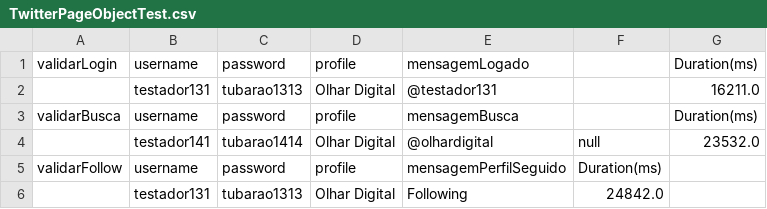
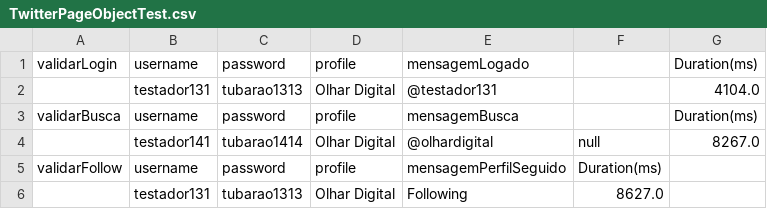
Before and after one commit to nailson13b/Automacao-Twitter, a CSV file: target/test-classes/TwitterPageObjectTest.csv, drawn as a sheet.

Commit message:
atualizacao automacao twitter

```diff
--- a/target/test-classes/TwitterPageObjectTest.csv
+++ b/target/test-classes/TwitterPageObjectTest.csv
@@ -1,6 +1,6 @@
 validarLogin,username,password,profile,mensagemLogado,,Duration(ms)
-"",testador131,tubarao1313,Olhar Digital,@testador131,,16211.0
+"",testador131,tubarao1313,Olhar Digital,@testador131,,4104.0
 validarBusca,username,password,profile,mensagemBusca,,Duration(ms)
-"",testador141,tubarao1414,Olhar Digital,@olhardigital,null,23532.0
+"",testador141,tubarao1414,Olhar Digital,@olhardigital,null,8267.0
 validarFollow,username,password,profile,mensagemPerfilSeguido,Duration(ms)
-"",testador131,tubarao1313,Olhar Digital,Following,24842.0
+"",testador131,tubarao1313,Olhar Digital,Following,8627.0
```
Also changed, not shown: 15 other files.
